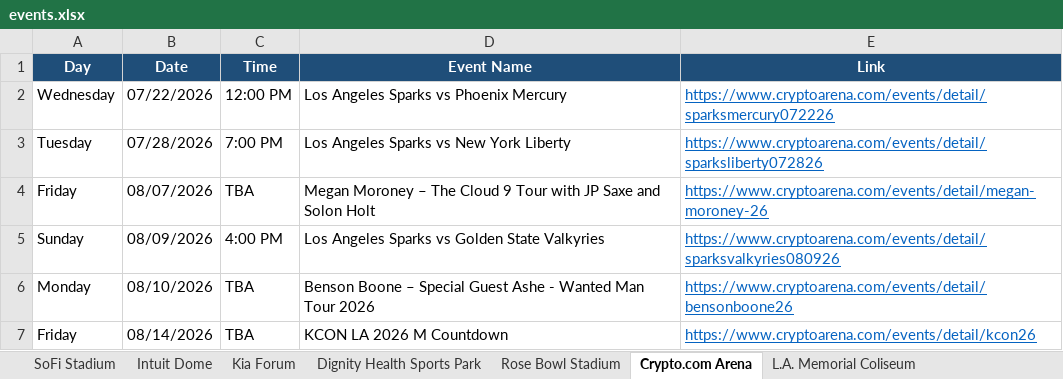
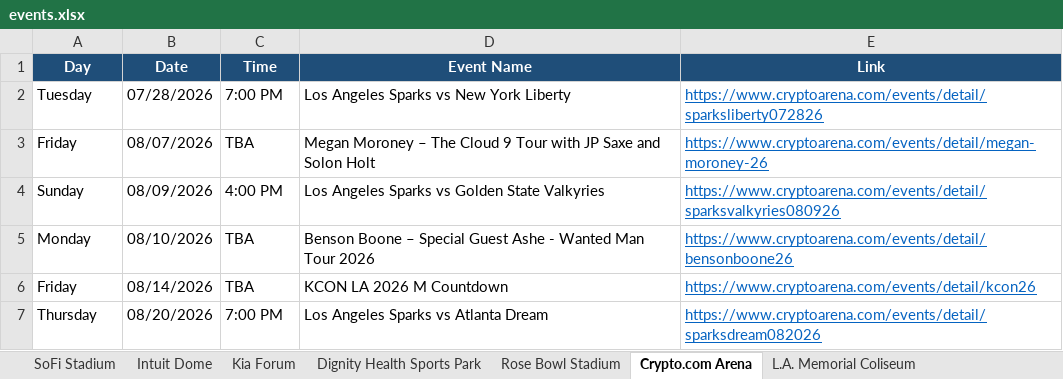
Before and after one commit to hannahlee-vzw/southern_california_events, an Excel workbook: docs/events.xlsx, sheet Crypto.com Arena, drawn as a sheet; only a part is shown; the shorter side is filled out with more unchanged rows; values as stored, in another font and other column widths than the file's, no borders; the diff names each change by its address in the sheet, - before the commit and + after, or states it on an @@ line.

```diff
--- a/docs/events.xlsx (sheet Crypto.com Arena)
+++ b/docs/events.xlsx (sheet Crypto.com Arena)
-row 2: Wednesday | 07/22/2026 | 12:00 PM | Los Angeles Sparks vs Phoenix Mercury | https://www.cryptoarena.com/events/detail/sparksmercury072226
```
Also changed, not shown: sheet Past Events, sheet Dignity Health Sports Park, sheet Hollywood Bowl, sheet LA Convention Center, 3 other files.
